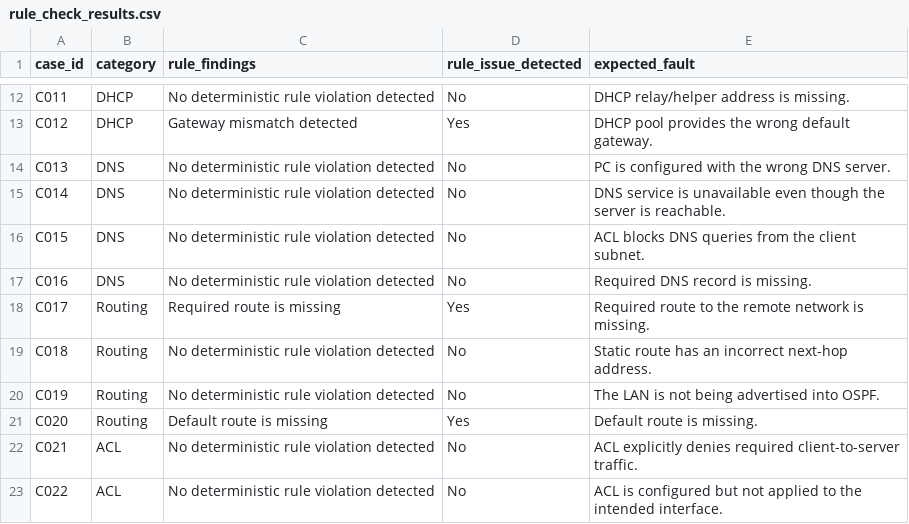
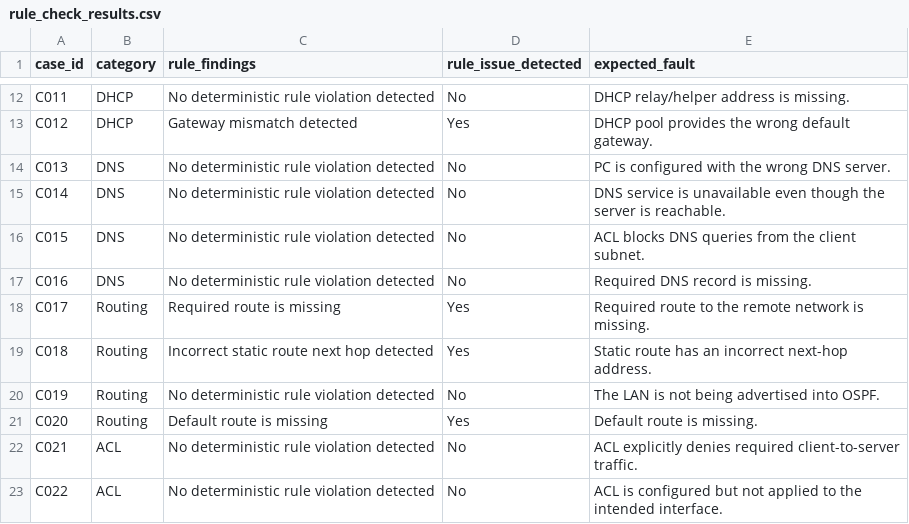
Before and after one commit to harshsaxena07/NetSage-AI, a CSV file: data/rule_check_results.csv, drawn as a sheet; only a part is shown, gaps mark what is left out.

Commit message:
Add incorrect next hop rule

```diff
--- a/data/rule_check_results.csv
+++ b/data/rule_check_results.csv
@@ -18,3 +18,3 @@ C016,DNS,No deterministic rule violation detected,No,Required DNS record is miss
 C017,Routing,Required route is missing,Yes,Required route to the remote network is missing.
-C018,Routing,No deterministic rule violation detected,No,Static route has an incorrect next-hop address.
+C018,Routing,Incorrect static route next hop detected,Yes,Static route has an incorrect next-hop address.
 C019,Routing,No deterministic rule violation detected,No,The LAN is not being advertised into OSPF.
```
Also changed, not shown: 1 other file.
